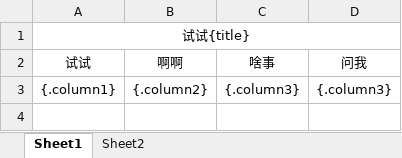
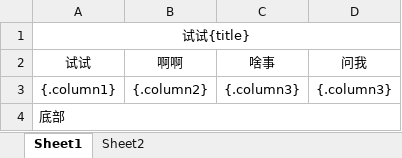
Before and after one commit to China-Dwan/spot, an Excel workbook: src/main/resources/templates/template.xlsx, sheet Sheet1, drawn as a sheet; values as stored, in another font and other column widths than the file's, no borders; conditional formats not drawn; the diff names each change by its address in the sheet, - before the commit and + after, or states it on an @@ line.

```diff
--- a/src/main/resources/templates/template.xlsx (sheet Sheet1)
+++ b/src/main/resources/templates/template.xlsx (sheet Sheet1)
+row 4: 底部
```
Also changed, not shown: 3 other files.
